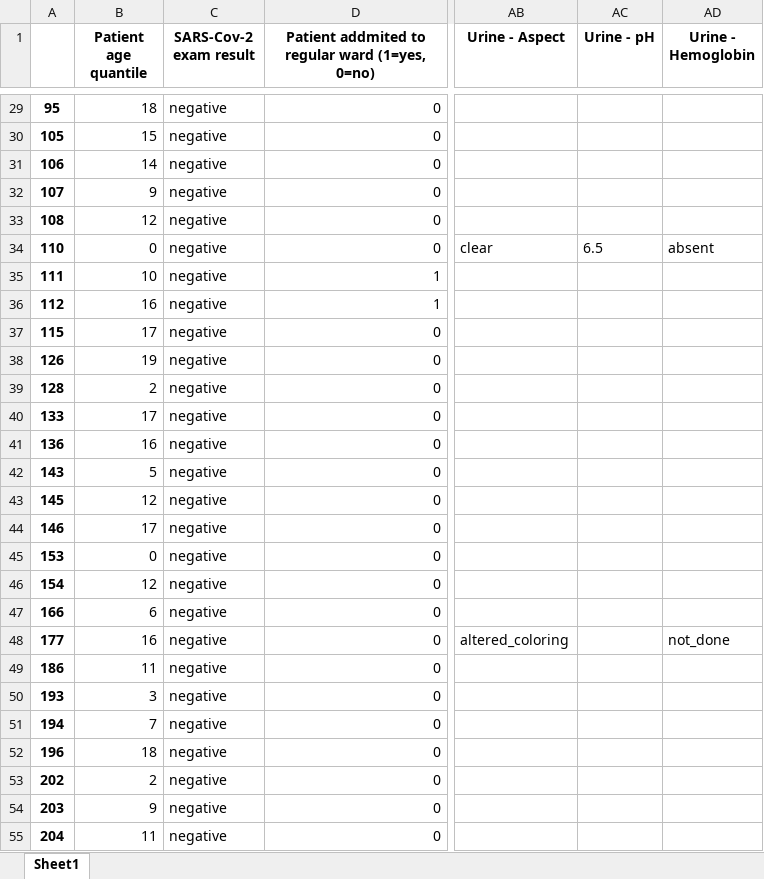
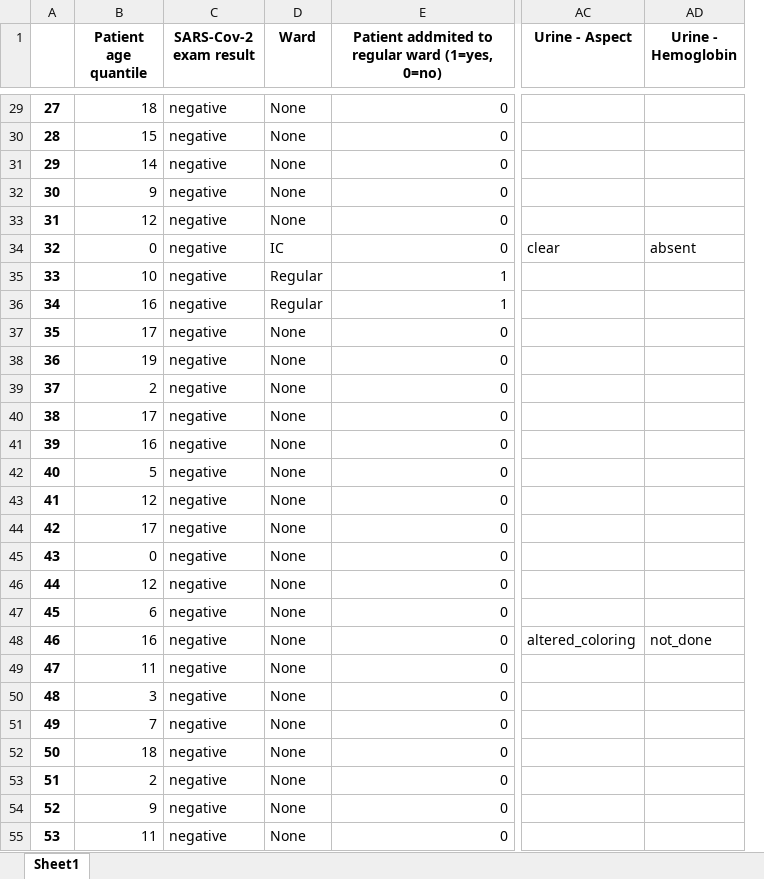
Before and after one commit to rubenkole/Visualization-group-34, an Excel workbook: dataset/Categorical.xlsx, sheet Sheet1, drawn as a sheet; only a part is shown, gaps mark what is left out; values as stored, in another font and other column widths than the file's, no borders; removed rows and columns are numbered as before the commit, all else as after; the diff covers the shown part only; the diff names each change by its address in the sheet, - before the commit and + after, or states it on an @@ line.

```diff
--- a/dataset/Categorical.xlsx (sheet Sheet1)
+++ b/dataset/Categorical.xlsx (sheet Sheet1)
+column D (Ward), rows 29-55: None | None | None | None | None | IC | Regular | Regular | None | None | None | None | None | None | None | None | None | None | None | None | None | None | None | None | None | None | None
-column AC (Urine - pH), row 34: 6.5
-A29: 95
+A29: 27
-A30: 105
+A30: 28
-A31: 106
+A31: 29
-A32: 107
+A32: 30
-A33: 108
+A33: 31
-A34: 110
+A34: 32
-A35: 111
+A35: 33
-A36: 112
+A36: 34
-A37: 115
+A37: 35
-A38: 126
+A38: 36
-A39: 128
+A39: 37
-A40: 133
+A40: 38
-A41: 136
+A41: 39
-A42: 143
+A42: 40
-A43: 145
+A43: 41
-A44: 146
+A44: 42
-A45: 153
+A45: 43
-A46: 154
+A46: 44
-A47: 166
+A47: 45
-A48: 177
+A48: 46
-A49: 186
+A49: 47
-A50: 193
+A50: 48
-A51: 194
+A51: 49
-A52: 196
+A52: 50
-A53: 202
+A53: 51
-A54: 203
+A54: 52
-A55: 204
+A55: 53
```
Also changed, not shown: 575 edited cells elsewhere in this sheet, dataset/Quantitative.xlsx, dataset/improved.xlsx, 1 other file.
